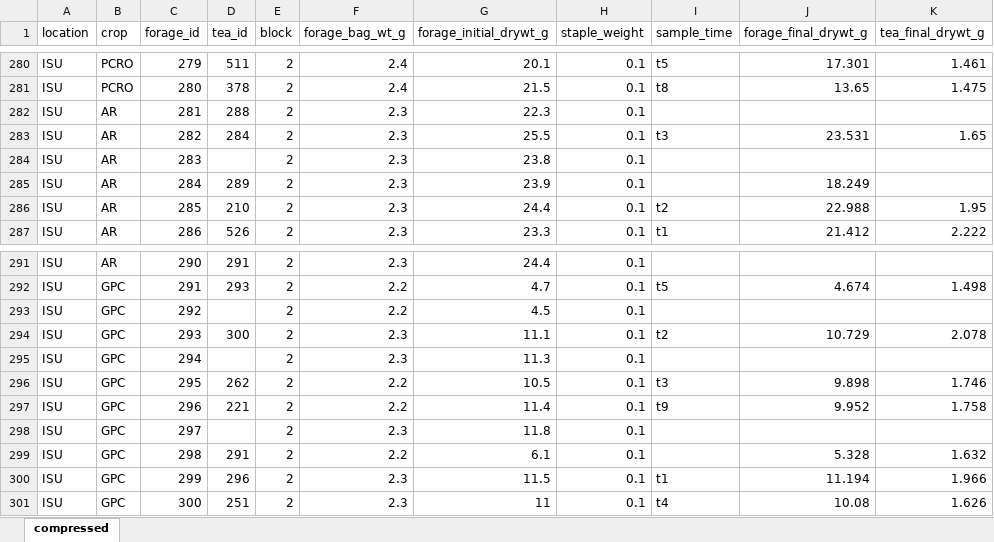
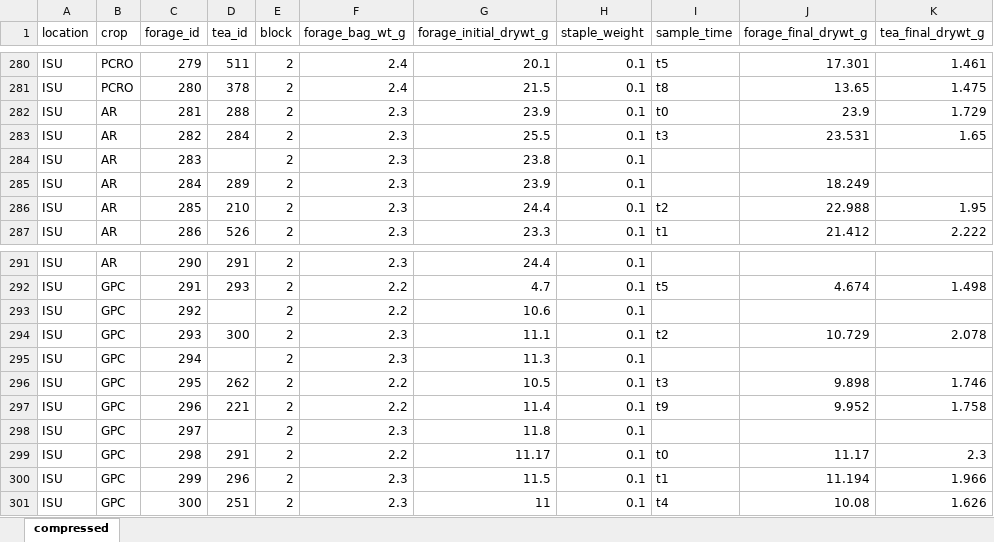
Before and after one commit to ryantmeyer98/2023_nrec_decomp, an Excel workbook: data/23 nrec decomp biomass.xlsx, sheet compressed, drawn as a sheet; only a part is shown, gaps mark what is left out; values as stored, in another font and other column widths than the file's, no borders; the diff names each change by its address in the sheet, - before the commit and + after, or states it on an @@ line.

```diff
--- a/data/23 nrec decomp biomass.xlsx (sheet compressed)
+++ b/data/23 nrec decomp biomass.xlsx (sheet compressed)
-G282 (forage_initial_drywt_g): 22.3
+G282 (forage_initial_drywt_g): 23.9
-I282 (sample_time): (empty)
+I282 (sample_time): t0
-J282 (forage_final_drywt_g): (empty)
+J282 (forage_final_drywt_g): 23.9
-K282 (tea_final_drywt_g): (empty)
+K282 (tea_final_drywt_g): 1.729
-G293 (forage_initial_drywt_g): 4.5
+G293 (forage_initial_drywt_g): 10.6
-G299 (forage_initial_drywt_g): 6.1
+G299 (forage_initial_drywt_g): 11.17
-I299 (sample_time): (empty)
+I299 (sample_time): t0
-J299 (forage_final_drywt_g): 5.328
+J299 (forage_final_drywt_g): 11.17
-K299 (tea_final_drywt_g): 1.632
+K299 (tea_final_drywt_g): 2.3
```
Also changed, not shown: data/usda carbon nitrogen data.xlsx, 5 other files.
